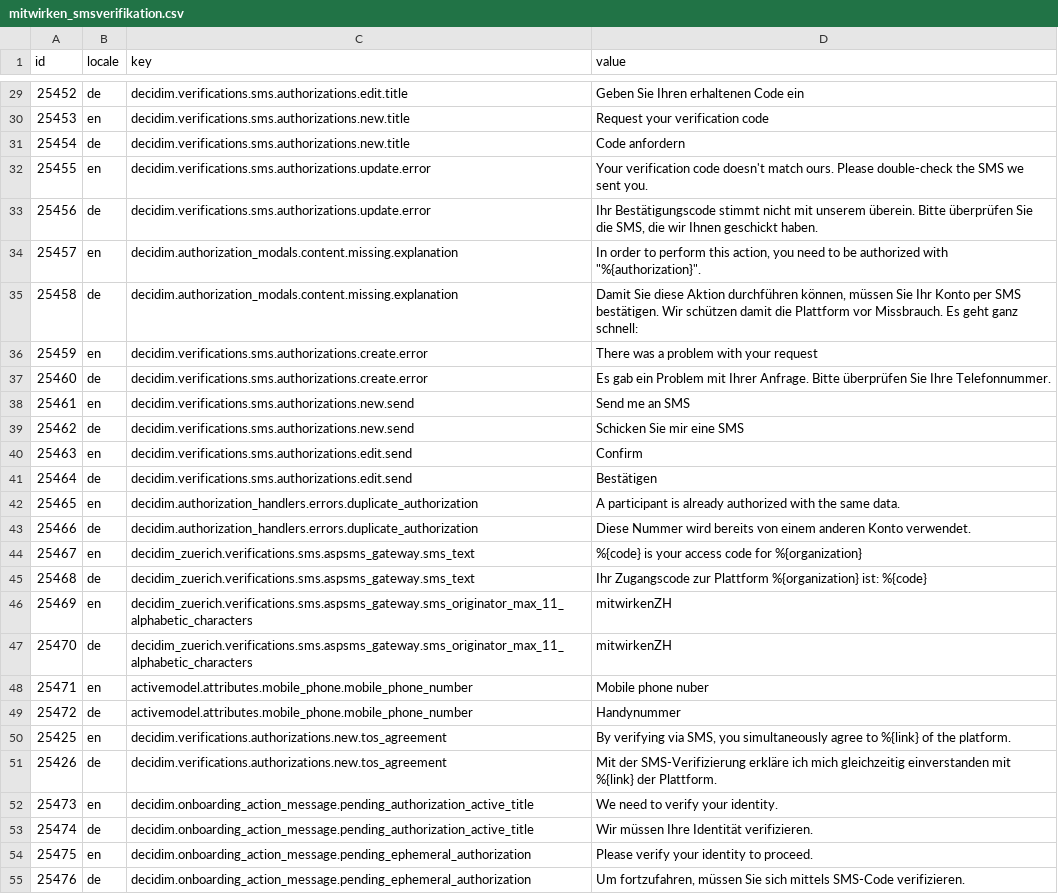
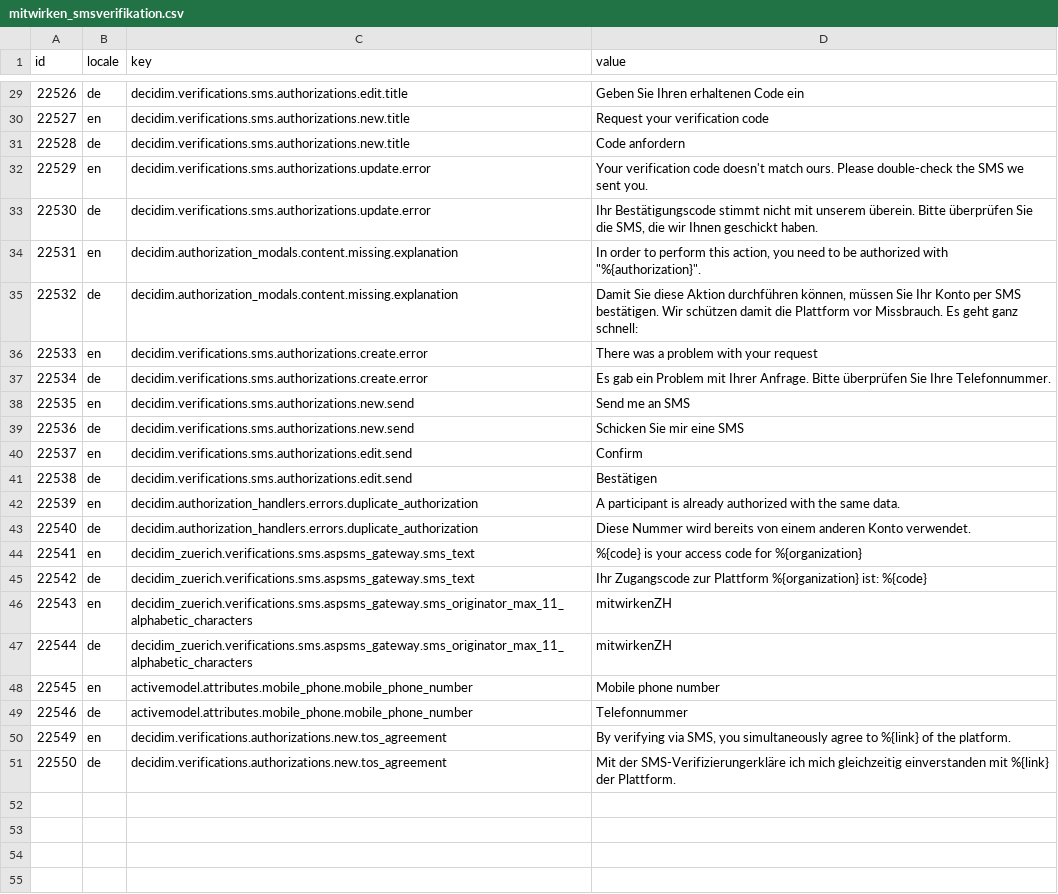
Before and after one commit to Urban-Equipe/decidim-zurich-term-customizer-files, a CSV file: mitwirken_smsverifikation.csv, drawn as a sheet; only a part is shown, gaps mark what is left out; the diff covers the shown part only; the diff names each change by its address in the sheet, - before the commit and + after, or states it on an @@ line.

```diff
--- a/mitwirken_smsverifikation.csv
+++ b/mitwirken_smsverifikation.csv
-A29 (id): 25452
+A29 (id): 22526
-A30 (id): 25453
+A30 (id): 22527
-A31 (id): 25454
+A31 (id): 22528
-A32 (id): 25455
+A32 (id): 22529
-A33 (id): 25456
+A33 (id): 22530
-A34 (id): 25457
+A34 (id): 22531
-A35 (id): 25458
+A35 (id): 22532
-A36 (id): 25459
+A36 (id): 22533
-A37 (id): 25460
+A37 (id): 22534
-A38 (id): 25461
+A38 (id): 22535
-A39 (id): 25462
+A39 (id): 22536
-A40 (id): 25463
+A40 (id): 22537
-A41 (id): 25464
+A41 (id): 22538
-A42 (id): 25465
+A42 (id): 22539
-A43 (id): 25466
+A43 (id): 22540
-A44 (id): 25467
+A44 (id): 22541
-A45 (id): 25468
+A45 (id): 22542
-A46 (id): 25469
+A46 (id): 22543
-A47 (id): 25470
+A47 (id): 22544
-A48 (id): 25471
+A48 (id): 22545
-D48 (value): Mobile phone nuber
+D48 (value): Mobile phone number
-A49 (id): 25472
+A49 (id): 22546
-D49 (value): Handynummer
+D49 (value): Telefonnummer
-A50 (id): 25425
+A50 (id): 22549
-A51 (id): 25426
+A51 (id): 22550
-D51 (value): Mit der SMS-Verifizierung erkläre ich mich…
+D51 (value): Mit der SMS-Verifizierungerkläre ich mich…
-row 52: 25473 | en | decidim.onboarding_action_message.pending_authorization_active_title | We need to verify your identity.
-row 53: 25474 | de | decidim.onboarding_action_message.pending_authorization_active_title | Wir müssen Ihre Identität verifizieren.
-row 54: 25475 | en | decidim.onboarding_action_message.pending_ephemeral_authorization | Please verify your identity to proceed.
-row 55: 25476 | de | decidim.onboarding_action_message.pending_ephemeral_authorization | Um fortzufahren, müssen Sie sich mittels SMS-Code verifizieren.
```
Also changed, not shown: 4 removed rows and 27 edited cells elsewhere in this file.
